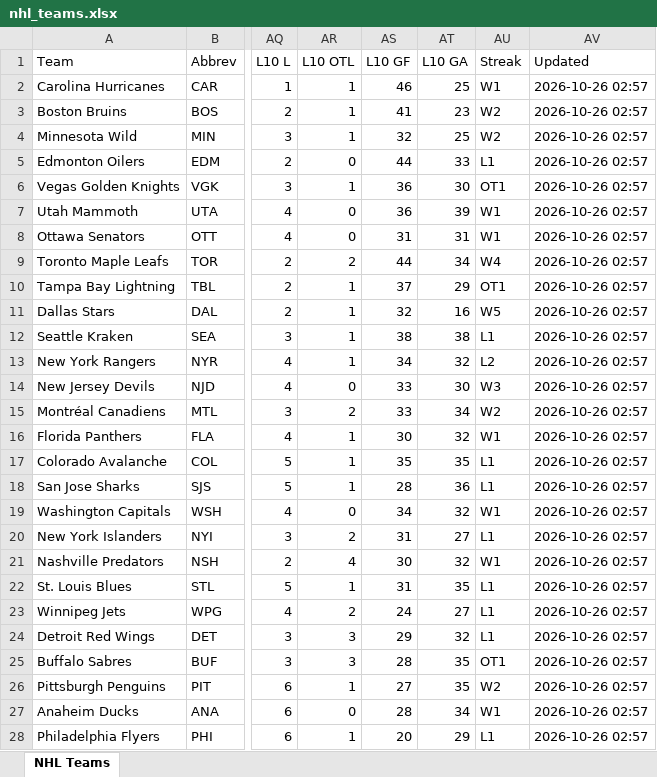
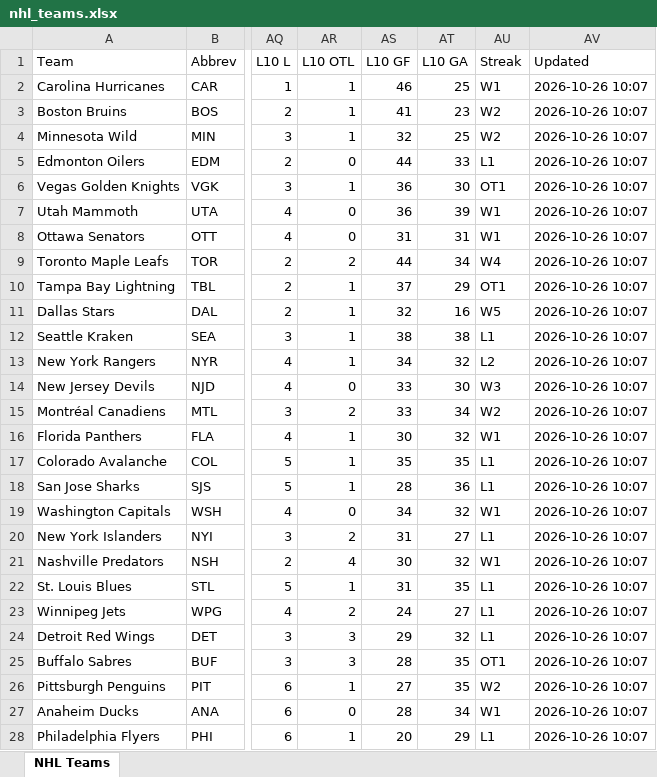
Before and after one commit to msshearin3-creator/nhl-stats-updater, an Excel workbook: data/nhl_teams.xlsx, sheet NHL Teams, drawn as a sheet; only a part is shown, gaps mark what is left out; values as stored, in another font and other column widths than the file's, no borders; table styles not drawn; the diff covers the shown part only; the diff names each change by its address in the sheet, - before the commit and + after, or states it on an @@ line.

```diff
--- a/data/nhl_teams.xlsx (sheet NHL Teams)
+++ b/data/nhl_teams.xlsx (sheet NHL Teams)
-AV2:AV28 (Updated): 2026-10-26 02:57
+AV2:AV28 (Updated): 2026-10-26 10:07
```
Also changed, not shown: 5 edited cells elsewhere in this sheet, 2 other files.
